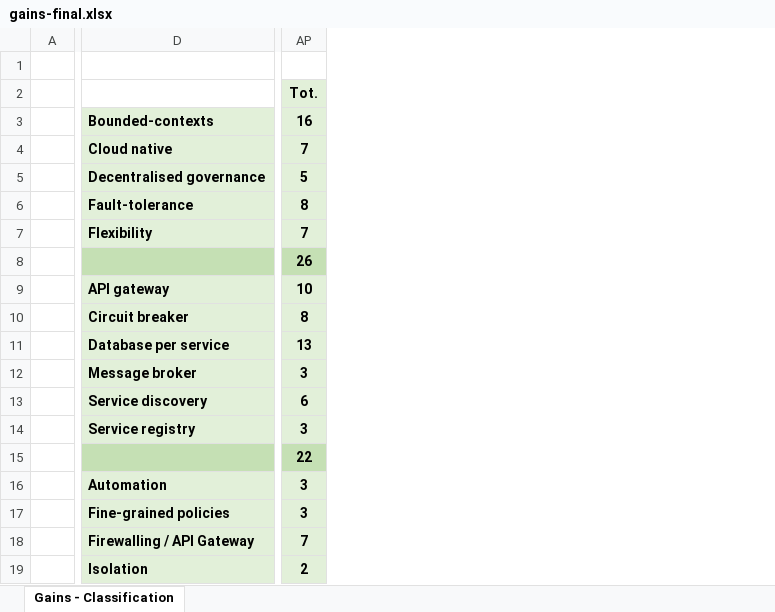
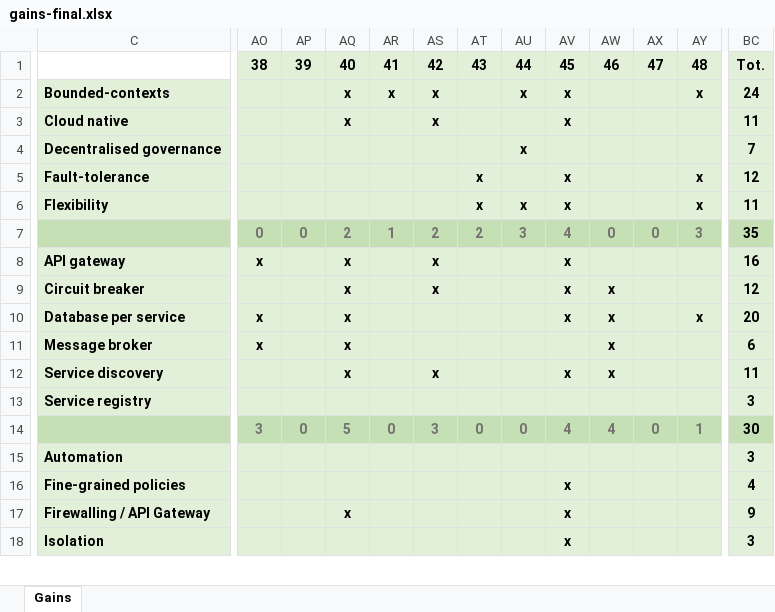
Before and after one commit to jsoldani/microservices-study, an Excel workbook: gains-final.xlsx, sheet Gains, drawn as a sheet; only a part is shown, gaps mark what is left out; values as stored, in another font and other column widths than the file's, no borders; removed rows and columns are numbered as before the commit, all else as after; rows hold the shown columns only; the diff covers the shown part only; the diff names each change by its address in the sheet, - before the commit and + after, or states it on an @@ line.

```diff
--- a/gains-final.xlsx (sheet Gains)
+++ b/gains-final.xlsx (sheet Gains)
-sheet tab: Gains - Classification
+sheet tab: Gains
-column A, empty
+column AO, rows 1-14: 38 |  |  |  |  |  | 0 | x |  | x | x |  |  | 3
+column AP, rows 1-14: 39 |  |  |  |  |  | 0 |  |  |  |  |  |  | 0
+column AQ, rows 1-17: 40 | x | x |  |  |  | 2 | x | x | x | x | x |  | 5 |  |  | x
+column AR, rows 1-14: 41 | x |  |  |  |  | 1 |  |  |  |  |  |  | 0
+column AS, rows 1-14: 42 | x | x |  |  |  | 2 | x | x |  |  | x |  | 3
+column AT, rows 1-14: 43 |  |  |  | x | x | 2 |  |  |  |  |  |  | 0
+column AU, rows 1-14: 44 | x |  | x |  | x | 3 |  |  |  |  |  |  | 0
+column AV, rows 1-18: 45 | x | x |  | x | x | 4 | x | x | x |  | x |  | 4 |  | x | x | x
+column AW, rows 1-14: 46 |  |  |  |  |  | 0 |  | x | x | x | x |  | 4
+column AX, rows 1-14: 47 |  |  |  |  |  | 0 |  |  |  |  |  |  | 0
+column AY, rows 1-14: 48 | x |  |  | x | x | 3 |  |  | x |  |  |  | 1
-row 1: (empty)
-BC2: 16
+BC2: 24
-BC3: 7
+BC3: 11
-BC4: 5
+BC4: 7
-BC5: 8
+BC5: 12
-BC6: 7
+BC6: 11
-BC7: 26
+BC7: 35
-BC8: 10
+BC8: 16
-BC9: 8
+BC9: 12
-BC10: 13
+BC10: 20
-BC11: 3
+BC11: 6
-BC12: 6
+BC12: 11
-BC14: 22
+BC14: 30
-BC16: 3
+BC16: 4
-BC17: 7
+BC17: 9
-BC18: 2
+BC18: 3
```
Also changed, not shown: 3 added columns, 26 edited cells and cell formats elsewhere in this sheet, formulas that keep their value, pains-final.xlsx, 7 other files.
